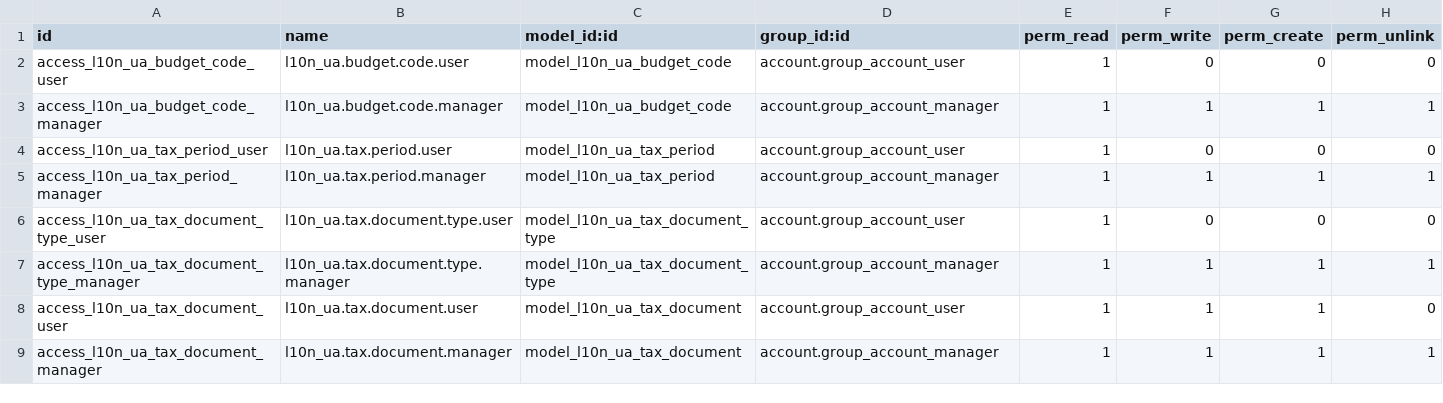
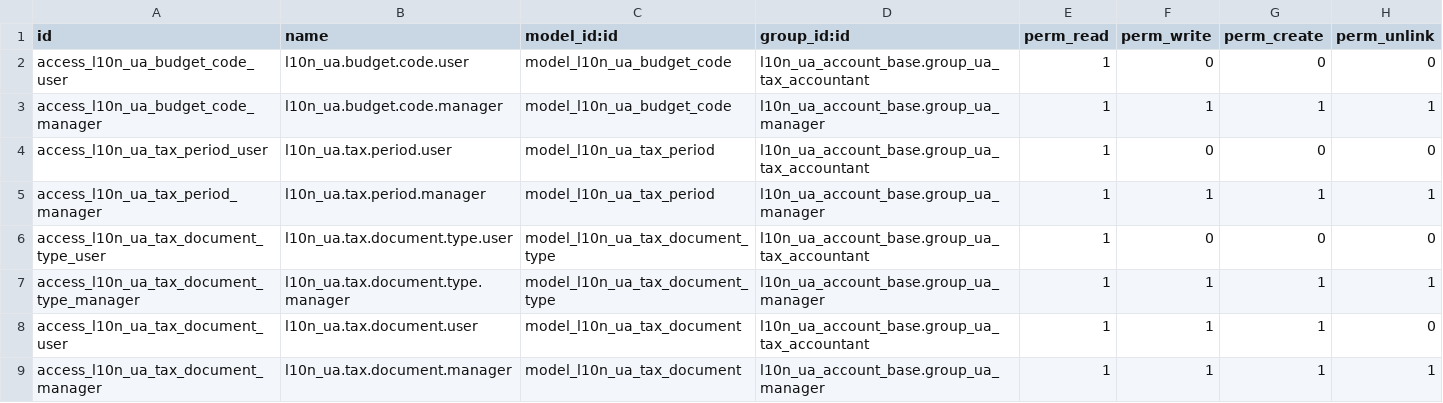
Before and after one commit to ForcePushAndPray/l10n_ua, a CSV file: l10n_ua_tax/security/ir.model.access.csv, drawn as a sheet.

```diff
--- a/l10n_ua_tax/security/ir.model.access.csv
+++ b/l10n_ua_tax/security/ir.model.access.csv
@@ -1,9 +1,9 @@
 id,name,model_id:id,group_id:id,perm_read,perm_write,perm_create,perm_unlink
-access_l10n_ua_budget_code_user,l10n_ua.budget.code.user,model_l10n_ua_budget_code,account.group_account_user,1,0,0,0
-access_l10n_ua_budget_code_manager,l10n_ua.budget.code.manager,model_l10n_ua_budget_code,account.group_account_manager,1,1,1,1
-access_l10n_ua_tax_period_user,l10n_ua.tax.period.user,model_l10n_ua_tax_period,account.group_account_user,1,0,0,0
-access_l10n_ua_tax_period_manager,l10n_ua.tax.period.manager,model_l10n_ua_tax_period,account.group_account_manager,1,1,1,1
-access_l10n_ua_tax_document_type_user,l10n_ua.tax.document.type.user,model_l10n_ua_tax_document_type,account.group_account_user,1,0,0,0
-access_l10n_ua_tax_document_type_manager,l10n_ua.tax.document.type.manager,model_l10n_ua_tax_document_type,account.group_account_manager,1,1,1,1
-access_l10n_ua_tax_document_user,l10n_ua.tax.document.user,model_l10n_ua_tax_document,account.group_account_user,1,1,1,0
-access_l10n_ua_tax_document_manager,l10n_ua.tax.document.manager,model_l10n_ua_tax_document,account.group_account_manager,1,1,1,1
+access_l10n_ua_budget_code_user,l10n_ua.budget.code.user,model_l10n_ua_budget_code,l10n_ua_account_base.group_ua_tax_accountant,1,0,0,0
+access_l10n_ua_budget_code_manager,l10n_ua.budget.code.manager,model_l10n_ua_budget_code,l10n_ua_account_base.group_ua_manager,1,1,1,1
+access_l10n_ua_tax_period_user,l10n_ua.tax.period.user,model_l10n_ua_tax_period,l10n_ua_account_base.group_ua_tax_accountant,1,0,0,0
+access_l10n_ua_tax_period_manager,l10n_ua.tax.period.manager,model_l10n_ua_tax_period,l10n_ua_account_base.group_ua_manager,1,1,1,1
+access_l10n_ua_tax_document_type_user,l10n_ua.tax.document.type.user,model_l10n_ua_tax_document_type,l10n_ua_account_base.group_ua_tax_accountant,1,0,0,0
+access_l10n_ua_tax_document_type_manager,l10n_ua.tax.document.type.manager,model_l10n_ua_tax_document_type,l10n_ua_account_base.group_ua_manager,1,1,1,1
+access_l10n_ua_tax_document_user,l10n_ua.tax.document.user,model_l10n_ua_tax_document,l10n_ua_account_base.group_ua_tax_accountant,1,1,1,0
+access_l10n_ua_tax_document_manager,l10n_ua.tax.document.manager,model_l10n_ua_tax_document,l10n_ua_account_base.group_ua_manager,1,1,1,1
```
Also changed, not shown: l10n_ua_bank_sync/security/ir.model.access.csv, 3 other files.
